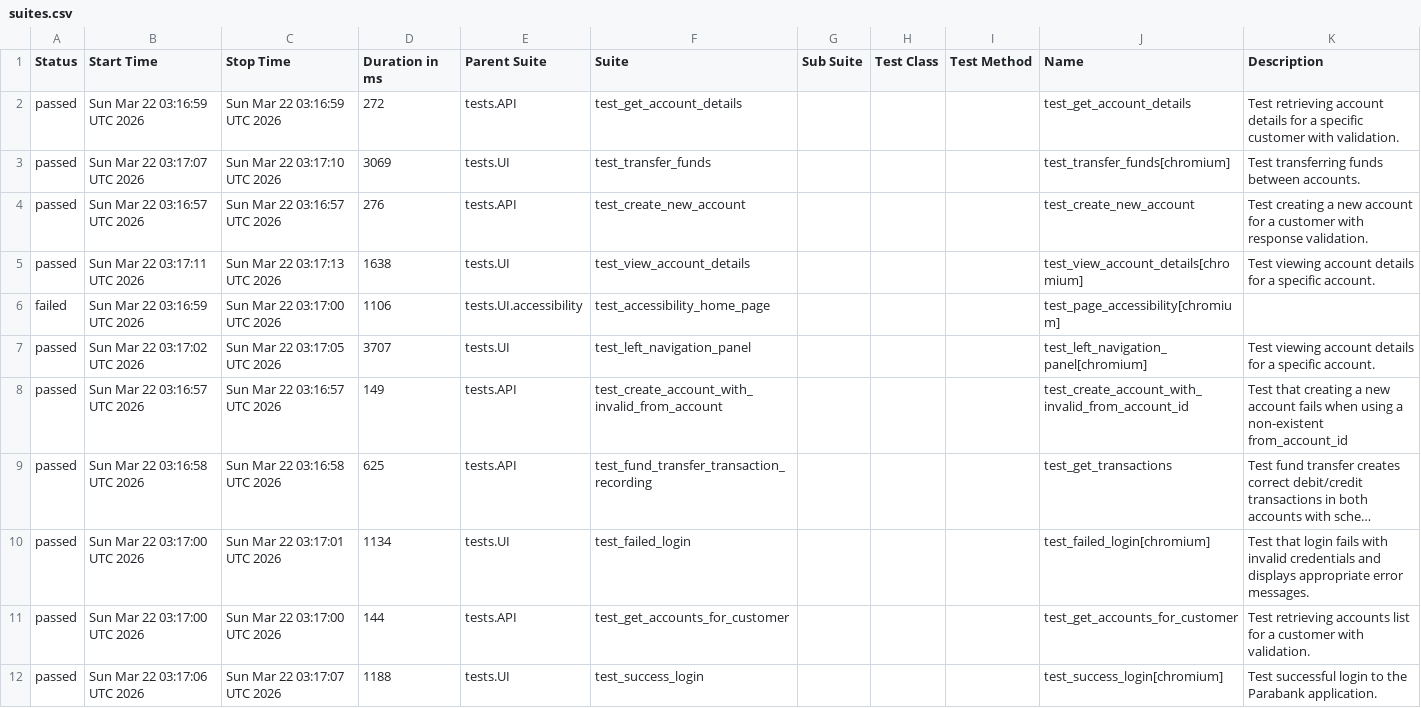
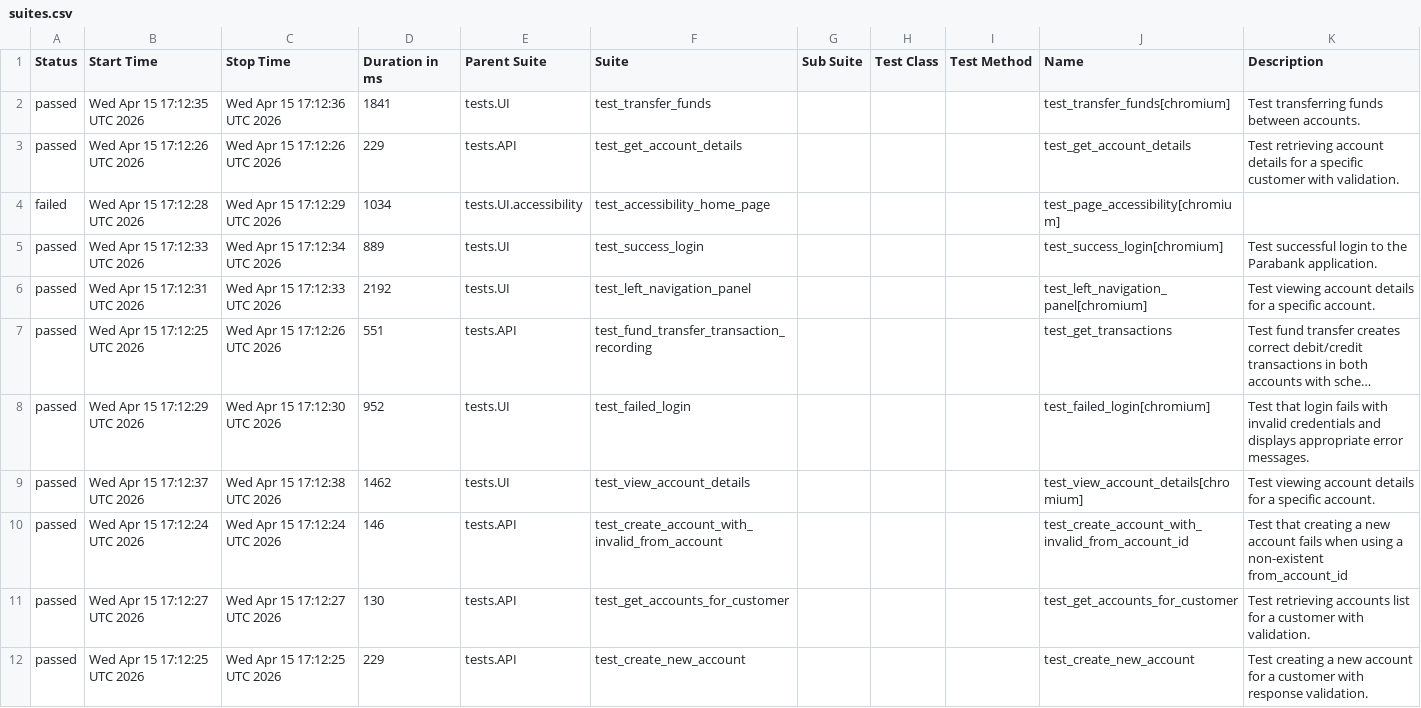
Before and after one commit to Timur-Samatov/python-playwright-automation, a CSV file: reports/37/data/suites.csv, drawn as a sheet; long unchanged cells end in …; removed rows and columns are numbered as before the commit, all else as after; the diff names each change by its address in the sheet, - before the commit and + after, or states it on an @@ line.

```diff
--- a/reports/37/data/suites.csv
+++ b/reports/37/data/suites.csv
-row 2: passed | Sun Mar 22 03:16:59 UTC 2026 | Sun Mar 22 03:16:59 UTC 2026 | 272 | tests.API | test_get_account_details |  |  |  | test_get_account_details | Test retrieving account details for a specific customer with validation.
-B2 (Start Time): Sun Mar 22 03:17:07 UTC 2026
+B2 (Start Time): Wed Apr 15 17:12:35 UTC 2026
-C2 (Stop Time): Sun Mar 22 03:17:10 UTC 2026
+C2 (Stop Time): Wed Apr 15 17:12:36 UTC 2026
-D2 (Duration in ms): 3069
+D2 (Duration in ms): 1841
-B3 (Start Time): Sun Mar 22 03:16:57 UTC 2026
+B3 (Start Time): Wed Apr 15 17:12:26 UTC 2026
-C3 (Stop Time): Sun Mar 22 03:16:57 UTC 2026
+C3 (Stop Time): Wed Apr 15 17:12:26 UTC 2026
-D3 (Duration in ms): 276
+D3 (Duration in ms): 229
-F3 (Suite): test_create_new_account
+F3 (Suite): test_get_account_details
-J3 (Name): test_create_new_account
+J3 (Name): test_get_account_details
-K3 (Description): Test creating a new account for a customer with response validation.
+K3 (Description): Test retrieving account details for a specific customer with validation.
-row 5: passed | Sun Mar 22 03:17:11 UTC 2026 | Sun Mar 22 03:17:13 UTC 2026 | 1638 | tests.UI | test_view_account_details |  |  |  | test_view_account_details[chromium] | Test viewing account details for a specific account.
-B4 (Start Time): Sun Mar 22 03:16:59 UTC 2026
+B4 (Start Time): Wed Apr 15 17:12:28 UTC 2026
-C4 (Stop Time): Sun Mar 22 03:17:00 UTC 2026
+C4 (Stop Time): Wed Apr 15 17:12:29 UTC 2026
-D4 (Duration in ms): 1106
+D4 (Duration in ms): 1034
+row 5: passed | Wed Apr 15 17:12:33 UTC 2026 | Wed Apr 15 17:12:34 UTC 2026 | 889 | tests.UI | test_success_login |  |  |  | test_success_login[chromium] | Test successful login to the Parabank application.
-B6 (Start Time): Sun Mar 22 03:17:02 UTC 2026
+B6 (Start Time): Wed Apr 15 17:12:31 UTC 2026
-C6 (Stop Time): Sun Mar 22 03:17:05 UTC 2026
+C6 (Stop Time): Wed Apr 15 17:12:33 UTC 2026
-D6 (Duration in ms): 3707
+D6 (Duration in ms): 2192
-row 8: passed | Sun Mar 22 03:16:57 UTC 2026 | Sun Mar 22 03:16:57 UTC 2026 | 149 | tests.API | test_create_account_with_invalid_from_account |  |  |  | test_create_account_with_invalid_from_account_id | Test that creating a new account fails when using a non-existent from_account_id
-B7 (Start Time): Sun Mar 22 03:16:58 UTC 2026
+B7 (Start Time): Wed Apr 15 17:12:25 UTC 2026
-C7 (Stop Time): Sun Mar 22 03:16:58 UTC 2026
+C7 (Stop Time): Wed Apr 15 17:12:26 UTC 2026
-D7 (Duration in ms): 625
+D7 (Duration in ms): 551
-B8 (Start Time): Sun Mar 22 03:17:00 UTC 2026
+B8 (Start Time): Wed Apr 15 17:12:29 UTC 2026
-C8 (Stop Time): Sun Mar 22 03:17:01 UTC 2026
+C8 (Stop Time): Wed Apr 15 17:12:30 UTC 2026
-D8 (Duration in ms): 1134
+D8 (Duration in ms): 952
+row 9: passed | Wed Apr 15 17:12:37 UTC 2026 | Wed Apr 15 17:12:38 UTC 2026 | 1462 | tests.UI | test_view_account_details |  |  |  | test_view_account_details[chromium] | Test viewing account details for a specific account.
+row 10: passed | Wed Apr 15 17:12:24 UTC 2026 | Wed Apr 15 17:12:24 UTC 2026 | 146 | tests.API | test_create_account_with_invalid_from_account |  |  |  | test_create_account_with_invalid_from_account_id | Test that creating a new account fails when using a non-existent from_account_id
-B11 (Start Time): Sun Mar 22 03:17:00 UTC 2026
+B11 (Start Time): Wed Apr 15 17:12:27 UTC 2026
-C11 (Stop Time): Sun Mar 22 03:17:00 UTC 2026
+C11 (Stop Time): Wed Apr 15 17:12:27 UTC 2026
-D11 (Duration in ms): 144
+D11 (Duration in ms): 130
-B12 (Start Time): Sun Mar 22 03:17:06 UTC 2026
+B12 (Start Time): Wed Apr 15 17:12:25 UTC 2026
-C12 (Stop Time): Sun Mar 22 03:17:07 UTC 2026
+C12 (Stop Time): Wed Apr 15 17:12:25 UTC 2026
-D12 (Duration in ms): 1188
+D12 (Duration in ms): 229
-E12 (Parent Suite): tests.UI
+E12 (Parent Suite): tests.API
-F12 (Suite): test_success_login
+F12 (Suite): test_create_new_account
-J12 (Name): test_success_login[chromium]
+J12 (Name): test_create_new_account
-K12 (Description): Test successful login to the Parabank application.
+K12 (Description): Test creating a new account for a customer with response validation.
```
Also changed, not shown: 57 other files.
